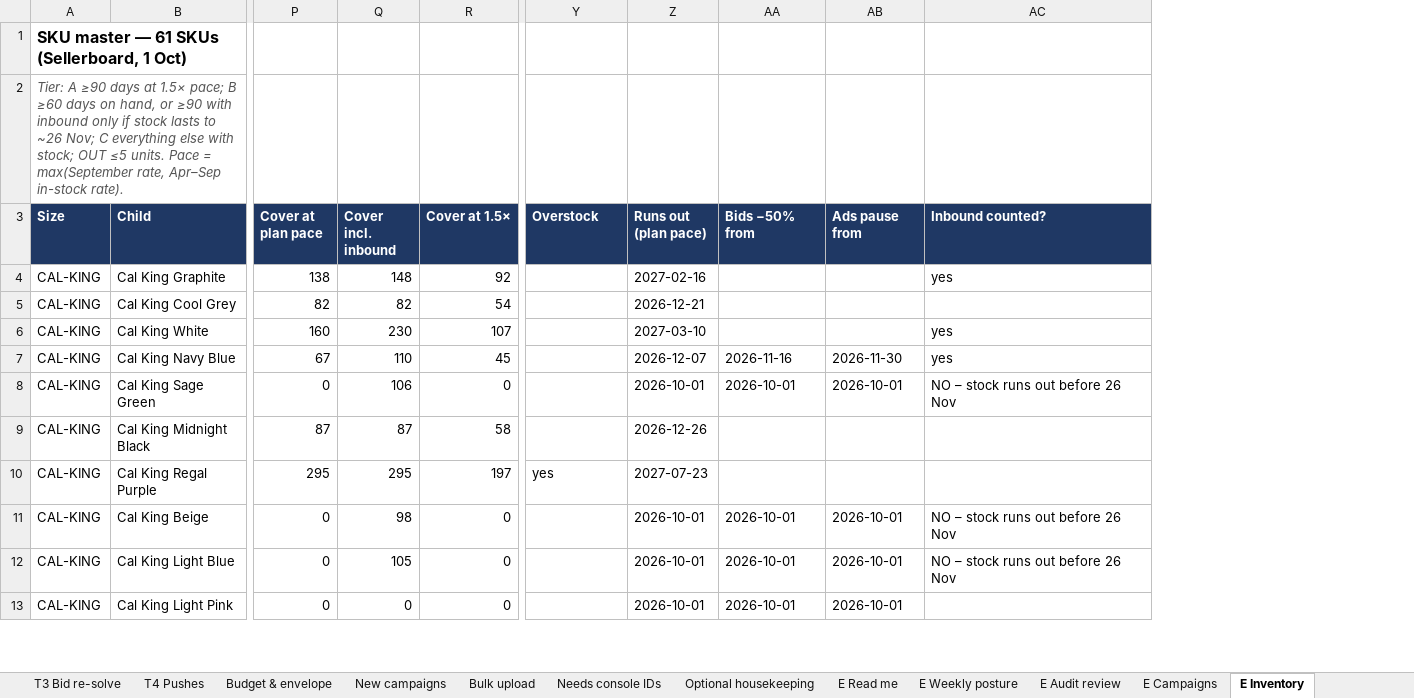
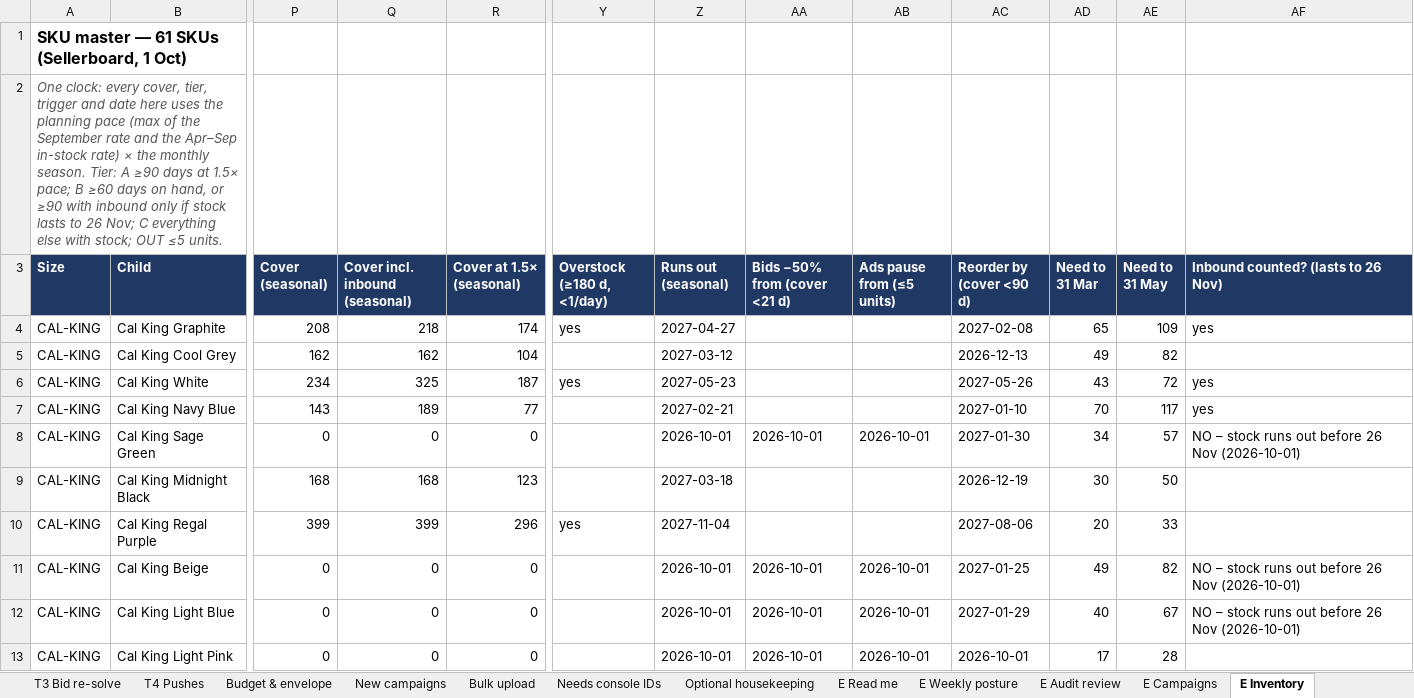
Before and after one commit to zarlish-web/PPC-Audit-, an Excel workbook: reviews/SCS4-20260929/SCS4_Action_Plan_20261001.xlsx, sheet E Inventory, drawn as a sheet; only a part is shown, gaps mark what is left out; values as stored, in another font and other column widths than the file's, no borders; removed rows and columns are numbered as before the commit, all else as after; the diff covers the shown part only; the diff names each change by its address in the sheet, - before the commit and + after, or states it on an @@ line.

```diff
--- a/reviews/SCS4-20260929/SCS4_Action_Plan_20261001.xlsx (sheet E Inventory)
+++ b/reviews/SCS4-20260929/SCS4_Action_Plan_20261001.xlsx (sheet E Inventory)
-column Q (Cover incl. inbound), rows 4-13: 148 | 82 | 230 | 110 | 106 | 87 | 295 | 98 | 105 | 0
+column Q (Cover incl. inbound (seasonal)), rows 4-13: 218 | 162 | 325 | 189 | 0 | 168 | 399 | 0 | 0 | 0
+column AC (Reorder by (cover <90 d)), rows 4-13: 2027-02-08 | 2026-12-13 | 2027-05-26 | 2027-01-10 | 2027-01-30 | 2026-12-19 | 2027-08-06 | 2027-01-25 | 2027-01-29 | 2026-10-01
+column AD (Need to 31 Mar), rows 4-13: 65 | 49 | 43 | 70 | 34 | 30 | 20 | 49 | 40 | 17
+column AE (Need to 31 May), rows 4-13: 109 | 82 | 72 | 117 | 57 | 50 | 33 | 82 | 67 | 28
-A2 (Size): Tier: A ≥90 days at 1.5× pace; B ≥60 days on hand, or ≥90 with inbound only if stock lasts to ~26 Nov; C everything else with stock; OUT ≤5 units. Pace = max(September rate, Apr–Sep in-stock rate).
+A2 (Size): One clock: every cover, tier, trigger and date here uses the planning pace (max of the September rate and the Apr–Sep in-stock rate) × the monthly season. Tier: A ≥90 days at 1.5× pace; B ≥60 days on hand, or ≥90 with inbound only if stock lasts to 26 Nov; C everything else with stock; OUT ≤5 units.
-P3: Cover at plan pace
+P3: Cover (seasonal)
-R3: Cover at 1.5×
+R3: Cover at 1.5× (seasonal)
-Y3: Overstock
+Y3: Overstock (≥180 d, <1/day)
-Z3: Runs out (plan pace)
+Z3: Runs out (seasonal)
-AA3: Bids −50% from
+AA3: Bids −50% from (cover <21 d)
-AB3: Ads pause from
+AB3: Ads pause from (≤5 units)
-AF3: Inbound counted?
+AF3: Inbound counted? (lasts to 26 Nov)
-P4 (Cover (seasonal)): 138
+P4 (Cover (seasonal)): 208
-R4 (Cover at 1.5× (seasonal)): 92
+R4 (Cover at 1.5× (seasonal)): 174
-Y4 (Overstock (≥180 d, <1/day)): (empty)
+Y4 (Overstock (≥180 d, <1/day)): yes
-Z4 (Runs out (seasonal)): 2027-02-16
+Z4 (Runs out (seasonal)): 2027-04-27
-P5 (Cover (seasonal)): 82
+P5 (Cover (seasonal)): 162
-R5 (Cover at 1.5× (seasonal)): 54
+R5 (Cover at 1.5× (seasonal)): 104
-Z5 (Runs out (seasonal)): 2026-12-21
+Z5 (Runs out (seasonal)): 2027-03-12
-P6 (Cover (seasonal)): 160
+P6 (Cover (seasonal)): 234
-R6 (Cover at 1.5× (seasonal)): 107
+R6 (Cover at 1.5× (seasonal)): 187
-Y6 (Overstock (≥180 d, <1/day)): (empty)
+Y6 (Overstock (≥180 d, <1/day)): yes
-Z6 (Runs out (seasonal)): 2027-03-10
+Z6 (Runs out (seasonal)): 2027-05-23
-P7 (Cover (seasonal)): 67
+P7 (Cover (seasonal)): 143
-R7 (Cover at 1.5× (seasonal)): 45
+R7 (Cover at 1.5× (seasonal)): 77
-Z7 (Runs out (seasonal)): 2026-12-07
+Z7 (Runs out (seasonal)): 2027-02-21
-AA7 (Bids −50% from (cover <21 d)): 2026-11-16
+AA7 (Bids −50% from (cover <21 d)): (empty)
-AB7 (Ads pause from (≤5 units)): 2026-11-30
+AB7 (Ads pause from (≤5 units)): (empty)
-AF8: NO – stock runs out before 26 Nov
+AF8: NO – stock runs out before 26 Nov (2026-10-01)
-P9 (Cover (seasonal)): 87
+P9 (Cover (seasonal)): 168
-R9 (Cover at 1.5× (seasonal)): 58
+R9 (Cover at 1.5× (seasonal)): 123
-Z9 (Runs out (seasonal)): 2026-12-26
+Z9 (Runs out (seasonal)): 2027-03-18
-P10 (Cover (seasonal)): 295
+P10 (Cover (seasonal)): 399
-R10 (Cover at 1.5× (seasonal)): 197
+R10 (Cover at 1.5× (seasonal)): 296
-Z10 (Runs out (seasonal)): 2027-07-23
+Z10 (Runs out (seasonal)): 2027-11-04
-AF11:AF12: NO – stock runs out before 26 Nov
+AF11:AF12: NO – stock runs out before 26 Nov (2026-10-01)
```
Also changed, not shown: 198 edited cells elsewhere in this sheet, sheet Action list, sheet Bulk upload, sheet T3 Bid re-solve, sheet Stock & reorder, sheet E Audit review, sheet E Financials, 19 more sheets, 1 other file.
